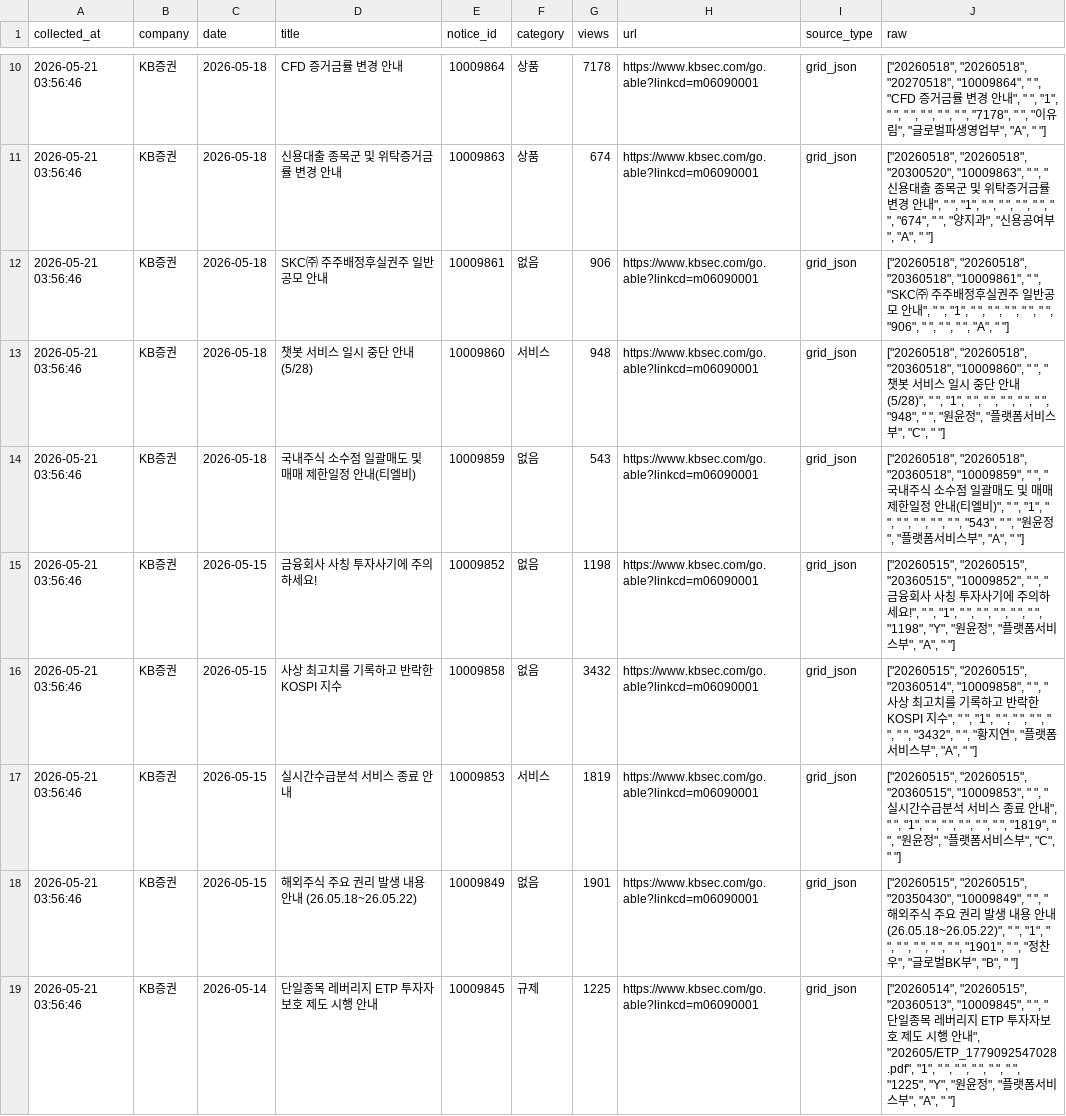
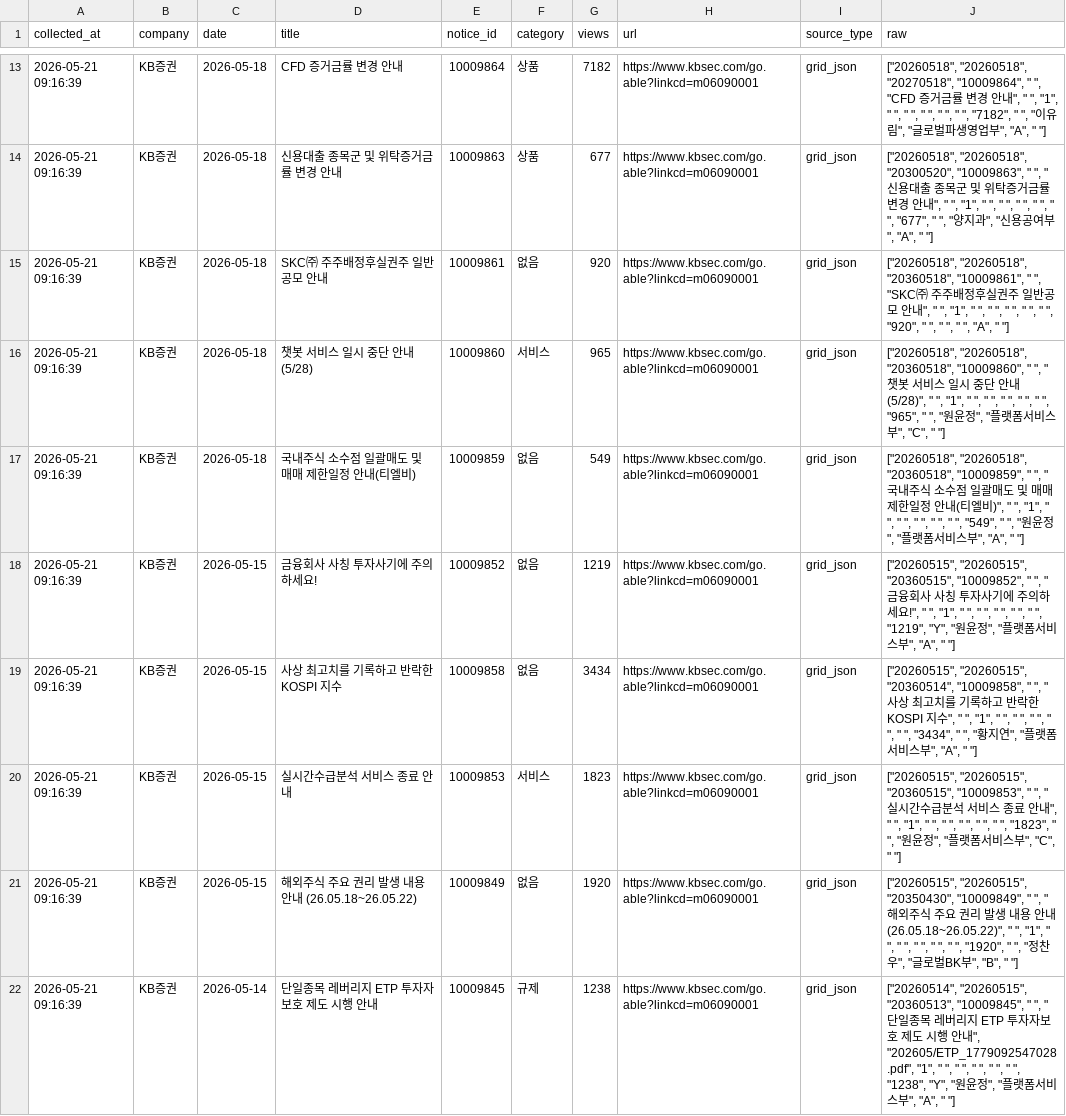
Before and after one commit to jinhoo-choi/risk-news-crolling, a CSV file: data/kb.csv, drawn as a sheet; only a part is shown, gaps mark what is left out; addresses are those after the commit; the diff covers the shown part only; the diff names each change by its address in the sheet, - before the commit and + after, or states it on an @@ line.

```diff
--- a/data/kb.csv
+++ b/data/kb.csv
-A13:A22 (collected_at): 2026-05-21 03:56:46
+A13:A22 (collected_at): 2026-05-21 09:16:39
-G13 (views): 7178
+G13 (views): 7182
-J13 (raw): …" ", "7178", " ",…
+J13 (raw): …" ", "7182", " ",…
-G14 (views): 674
+G14 (views): 677
-J14 (raw): …" ", " ", "674", " ", "양…
+J14 (raw): …" ", " ", "677", " ", "양…
-G15 (views): 906
+G15 (views): 920
-J15 (raw): …" ", "906", " ",…
+J15 (raw): …" ", "920", " ",…
-G16 (views): 948
+G16 (views): 965
-J16 (raw): …" ", "948", " ",…
+J16 (raw): …" ", "965", " ",…
-G17 (views): 543
+G17 (views): 549
-J17 (raw): …" ", " ", "543", " ", "원…
+J17 (raw): …" ", " ", "549", " ", "원…
-G18 (views): 1198
+G18 (views): 1219
-J18 (raw): …" ", "1198", "Y", "…
+J18 (raw): …" ", "1219", "Y", "…
-G19 (views): 3432
+G19 (views): 3434
-J19 (raw): …" ", "3432", " ",…
+J19 (raw): …" ", "3434", " ",…
-G20 (views): 1819
+G20 (views): 1823
-J20 (raw): …" ", "1819", " ",…
+J20 (raw): …" ", "1823", " ",…
-G21 (views): 1901
+G21 (views): 1920
-J21 (raw): …" ", "1901", " ",…
+J21 (raw): …" ", "1920", " ",…
-G22 (views): 1225
+G22 (views): 1238
-J22 (raw): …" ", "1225", "Y", "…
+J22 (raw): …" ", "1238", "Y", "…
```
Also changed, not shown: 3 added rows and 45 edited cells elsewhere in this file, data/kiwoom.csv, data/mirae.csv, 6 other files.
